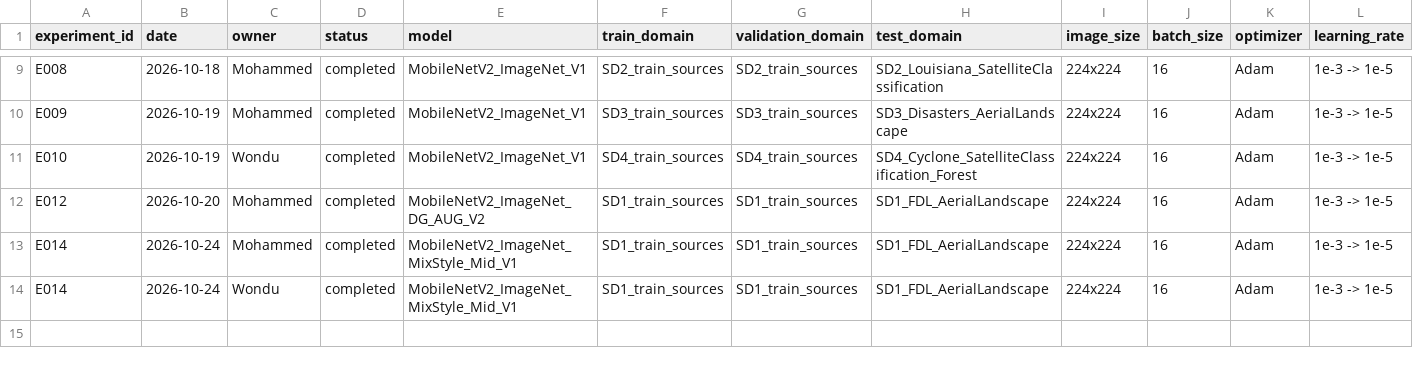
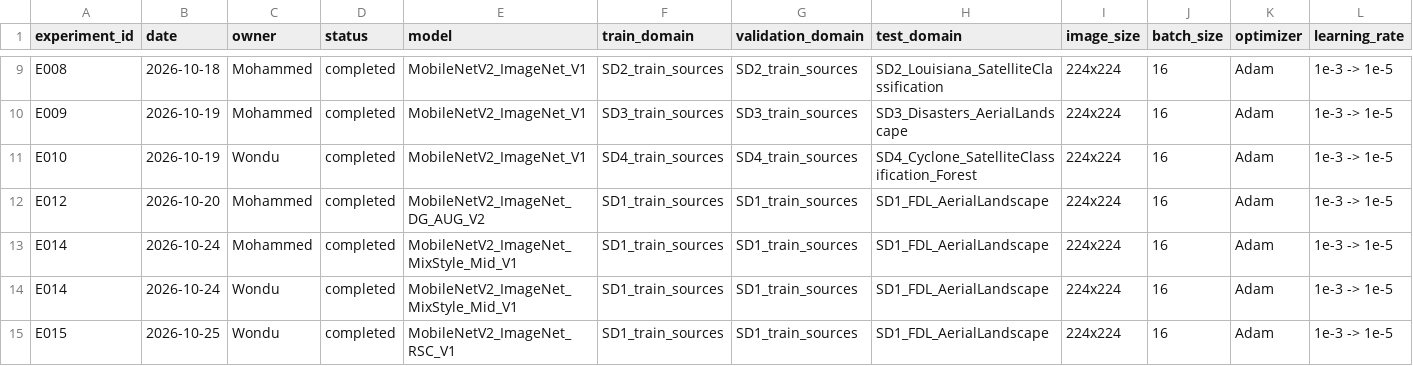
Before and after one commit to wondubiru/aire410-climate-domain-generalization, a CSV file: experiment_registry.csv, drawn as a sheet; only a part is shown, gaps mark what is left out; rows hold the shown columns only; the diff names each change by its address in the sheet, - before the commit and + after, or states it on an @@ line.

Commit message:
Add new experiment E015 to experiment_registry.csv

```diff
--- a/experiment_registry.csv
+++ b/experiment_registry.csv
+row 15: E015 | 2026-10-25 | Wondu | completed | MobileNetV2_ImageNet_RSC_V1 | SD1_train_sources | SD1_train_sources | SD1_FDL_AerialLandscape | 224x224 | 16 | Adam | 1e-3 -> 1e-5
```
